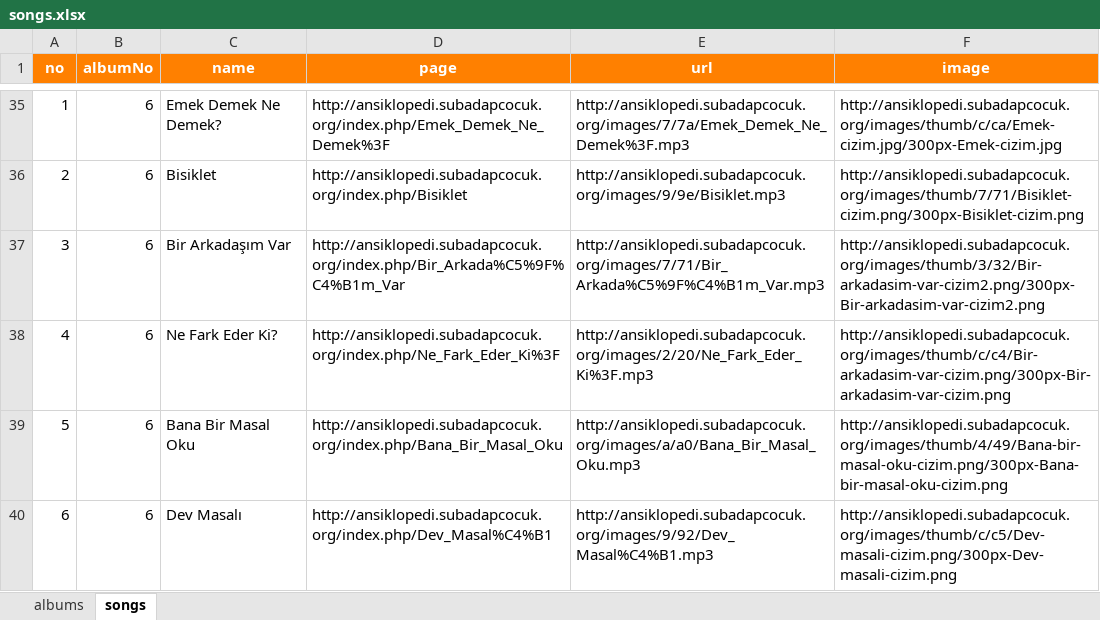
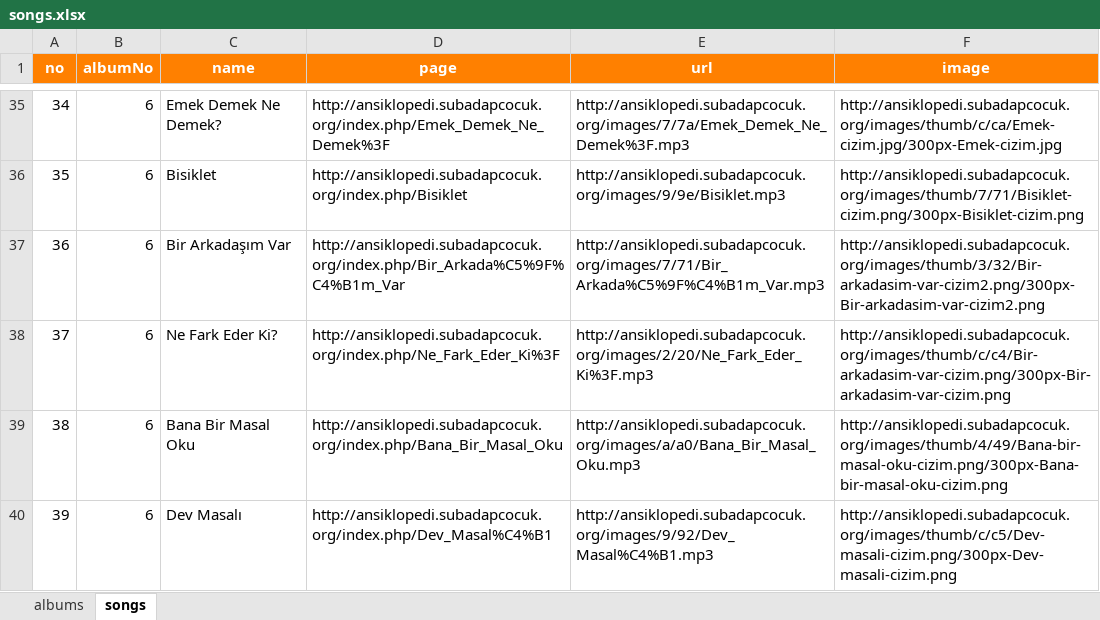
Before and after one commit to subadapcocuk/subadapp, an Excel workbook: data/songs.xlsx, sheet songs, drawn as a sheet; only a part is shown, gaps mark what is left out; values as stored, in another font and other column widths than the file's, no borders; the diff covers the shown part only; the diff names each change by its address in the sheet, - before the commit and + after, or states it on an @@ line.

Commit message:
[#4] Add playlist and song detail (#13)
* Add playlist screen
* Add initial playing song detail

```diff
--- a/data/songs.xlsx (sheet songs)
+++ b/data/songs.xlsx (sheet songs)
-A35 (no): 1
+A35 (no): 34
-A36 (no): 2
+A36 (no): 35
-A37 (no): 3
+A37 (no): 36
-A38 (no): 4
+A38 (no): 37
-A39 (no): 5
+A39 (no): 38
-A40 (no): 6
+A40 (no): 39
```
Also changed, not shown: 27 edited cells elsewhere in this sheet, 18 other files.
